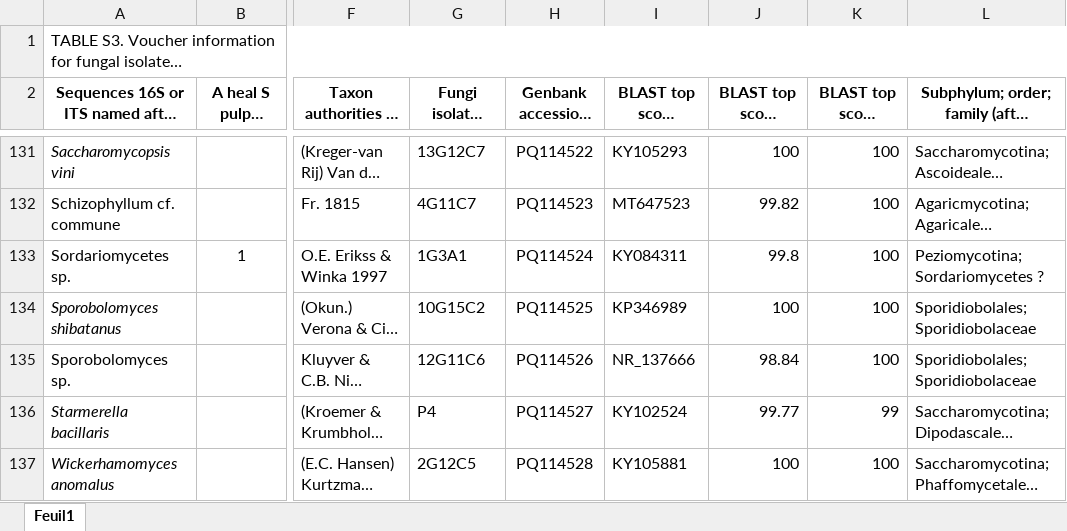
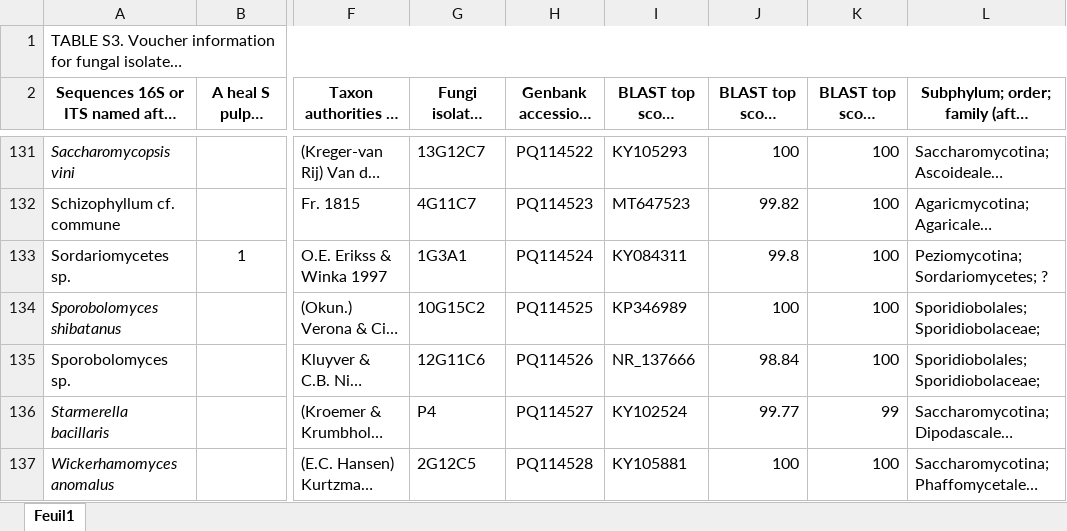
Before and after one commit to agroscope-ch/sour-rot, an Excel workbook: Data/TABLE_S3_COM3.xlsx, sheet Feuil1, drawn as a sheet; only a part is shown, gaps mark what is left out; long unchanged cells end in …; values as stored, in another font and other column widths than the file's, no borders; table styles not drawn; the diff names each change by its address in the sheet, - before the commit and + after, or states it on an @@ line.

Commit message:
correcting typo

```diff
--- a/Data/TABLE_S3_COM3.xlsx (sheet Feuil1)
+++ b/Data/TABLE_S3_COM3.xlsx (sheet Feuil1)
-L133: Peziomycotina; Sordariomycetes ?
+L133: Peziomycotina; Sordariomycetes; ?
-L134:L135: Sporidiobolales; Sporidiobolaceae
+L134:L135: Sporidiobolales; Sporidiobolaceae;
```
